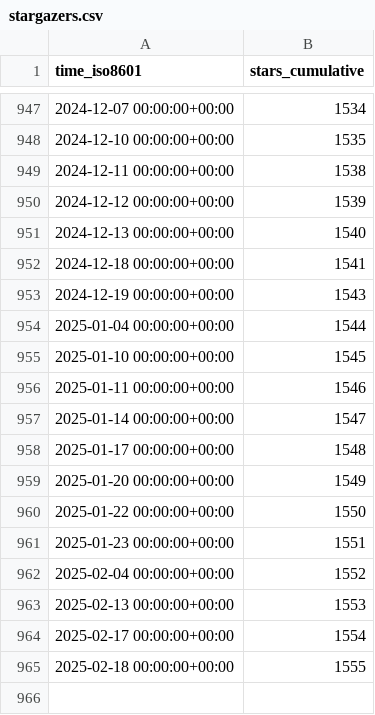
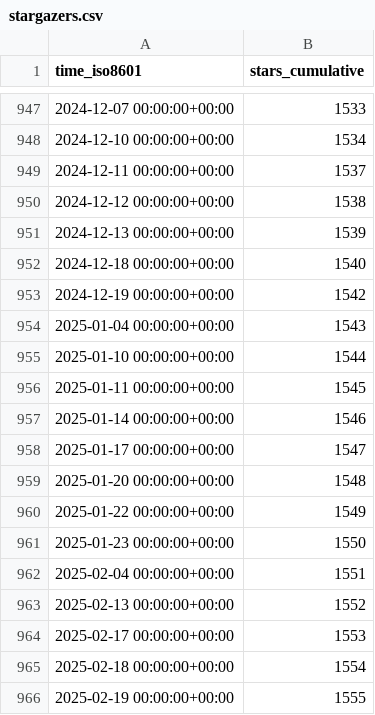
Before and after one commit to quantumlib/OpenFermion, a CSV file: quantumlib/OpenFermion/ghrs-data/stargazers.csv, drawn as a sheet; only a part is shown, gaps mark what is left out; the diff covers the shown part only.

```diff
--- a/quantumlib/OpenFermion/ghrs-data/stargazers.csv
+++ b/quantumlib/OpenFermion/ghrs-data/stargazers.csv
@@ -947,19 +947,20 @@ time_iso8601,stars_cumulative
-2024-12-07 00:00:00+00:00,1534
-2024-12-10 00:00:00+00:00,1535
-2024-12-11 00:00:00+00:00,1538
-2024-12-12 00:00:00+00:00,1539
-2024-12-13 00:00:00+00:00,1540
-2024-12-18 00:00:00+00:00,1541
-2024-12-19 00:00:00+00:00,1543
-2025-01-04 00:00:00+00:00,1544
-2025-01-10 00:00:00+00:00,1545
-2025-01-11 00:00:00+00:00,1546
-2025-01-14 00:00:00+00:00,1547
-2025-01-17 00:00:00+00:00,1548
-2025-01-20 00:00:00+00:00,1549
-2025-01-22 00:00:00+00:00,1550
-2025-01-23 00:00:00+00:00,1551
-2025-02-04 00:00:00+00:00,1552
-2025-02-13 00:00:00+00:00,1553
-2025-02-17 00:00:00+00:00,1554
-2025-02-18 00:00:00+00:00,1555
+2024-12-07 00:00:00+00:00,1533
+2024-12-10 00:00:00+00:00,1534
+2024-12-11 00:00:00+00:00,1537
+2024-12-12 00:00:00+00:00,1538
+2024-12-13 00:00:00+00:00,1539
+2024-12-18 00:00:00+00:00,1540
+2024-12-19 00:00:00+00:00,1542
+2025-01-04 00:00:00+00:00,1543
+2025-01-10 00:00:00+00:00,1544
+2025-01-11 00:00:00+00:00,1545
+2025-01-14 00:00:00+00:00,1546
+2025-01-17 00:00:00+00:00,1547
+2025-01-20 00:00:00+00:00,1548
+2025-01-22 00:00:00+00:00,1549
+2025-01-23 00:00:00+00:00,1550
+2025-02-04 00:00:00+00:00,1551
+2025-02-13 00:00:00+00:00,1552
+2025-02-17 00:00:00+00:00,1553
+2025-02-18 00:00:00+00:00,1554
+2025-02-19 00:00:00+00:00,1555
```
Also changed, not shown: 27 edited cells elsewhere in this file, quantumlib/OpenFermion/ghrs-data/forks.csv.
